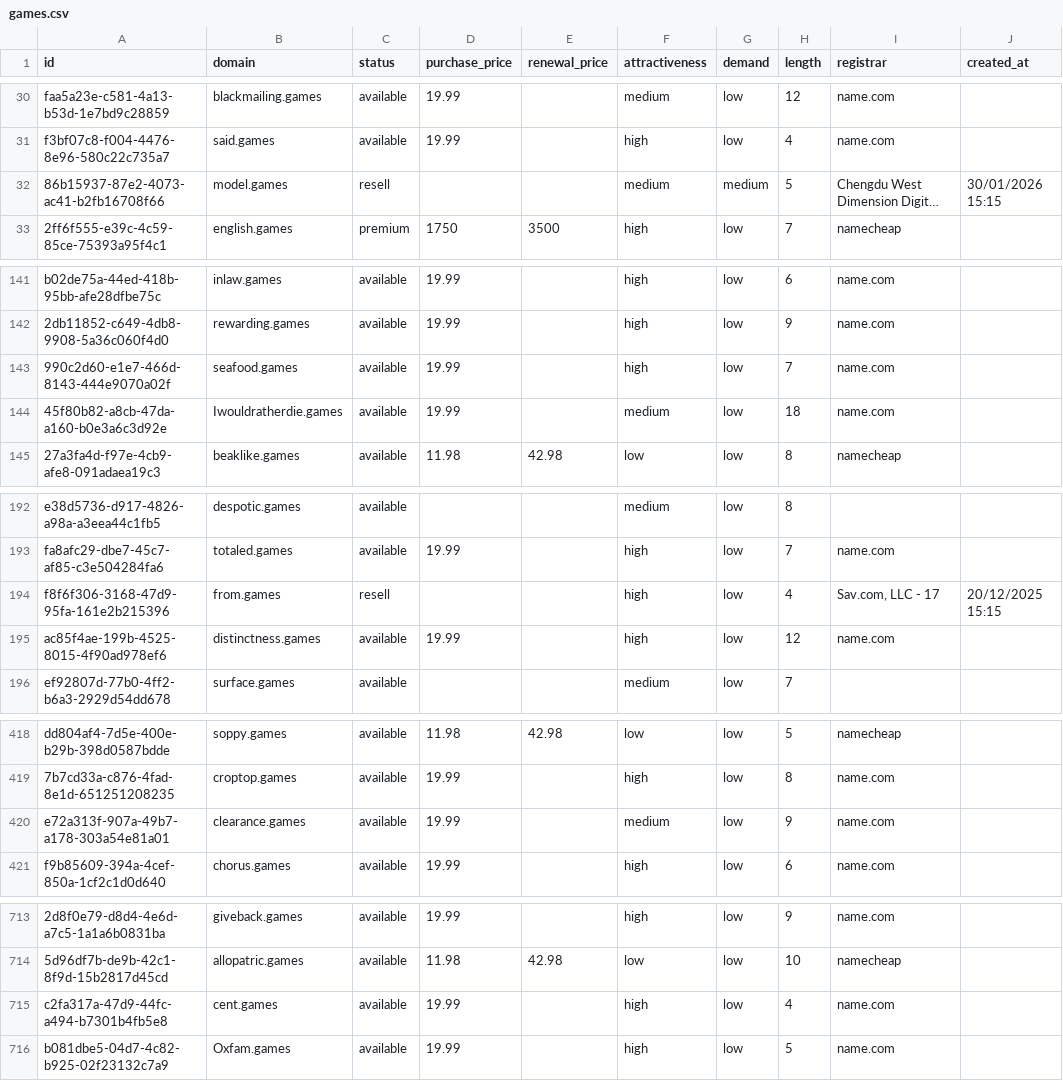
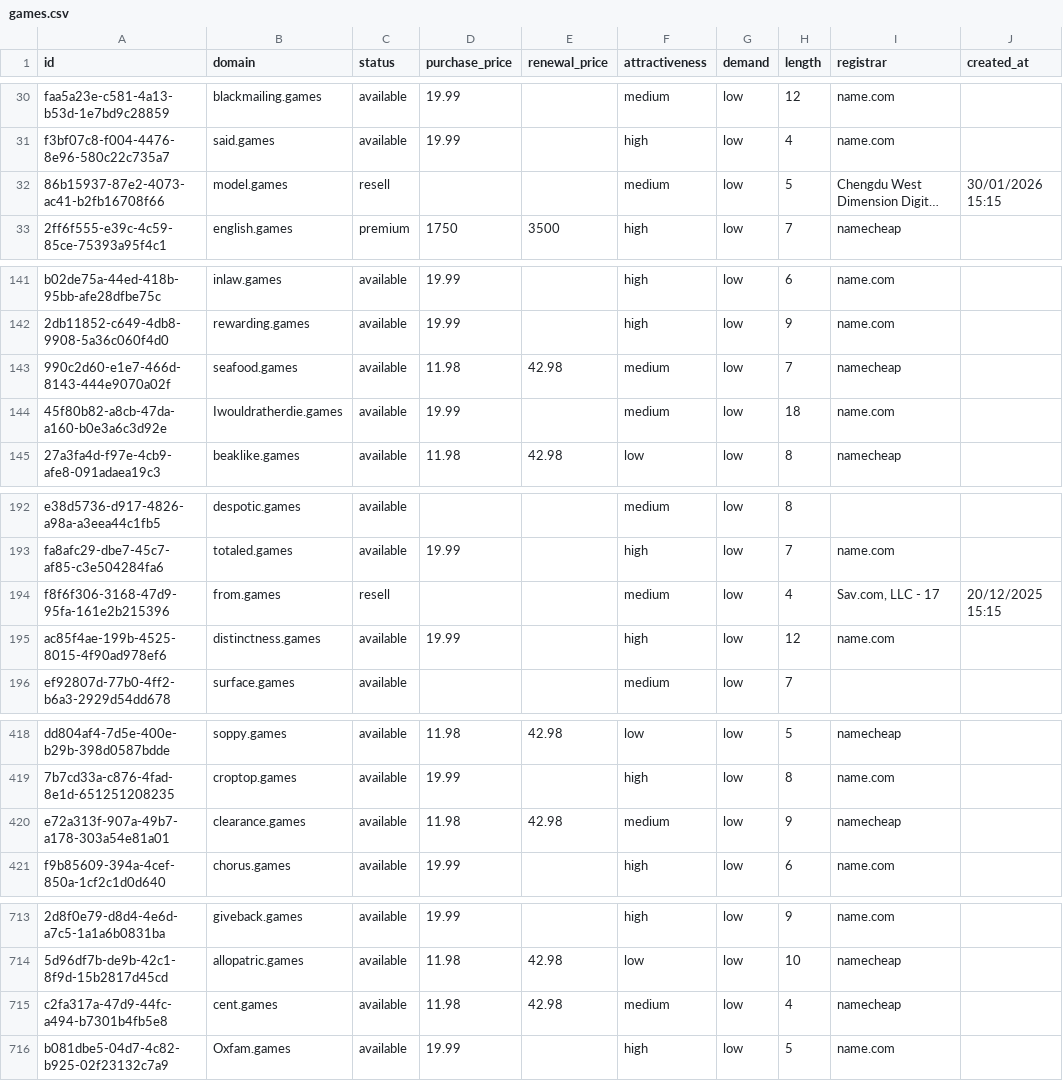
Before and after one commit to UniqueDomains/games-oneword-domains, a CSV file: games.csv, drawn as a sheet; only a part is shown, gaps mark what is left out; long unchanged cells end in …; the diff covers the shown part only; the diff names each change by its address in the sheet, - before the commit and + after, or states it on an @@ line.

Commit message:
Domains update

```diff
--- a/games.csv
+++ b/games.csv
-G32 (demand): medium
+G32 (demand): low
-D143 (purchase_price): 19.99
+D143 (purchase_price): 11.98
-E143 (renewal_price): (empty)
+E143 (renewal_price): 42.98
-F143 (attractiveness): high
+F143 (attractiveness): medium
-I143 (registrar): name.com
+I143 (registrar): namecheap
-F194 (attractiveness): high
+F194 (attractiveness): medium
-D420 (purchase_price): 19.99
+D420 (purchase_price): 11.98
-E420 (renewal_price): (empty)
+E420 (renewal_price): 42.98
-I420 (registrar): name.com
+I420 (registrar): namecheap
-D715 (purchase_price): 19.99
+D715 (purchase_price): 11.98
-E715 (renewal_price): (empty)
+E715 (renewal_price): 42.98
-F715 (attractiveness): high
+F715 (attractiveness): medium
-I715 (registrar): name.com
+I715 (registrar): namecheap
```
Also changed, not shown: 1 edited cell elsewhere in this file, 4 other files.
